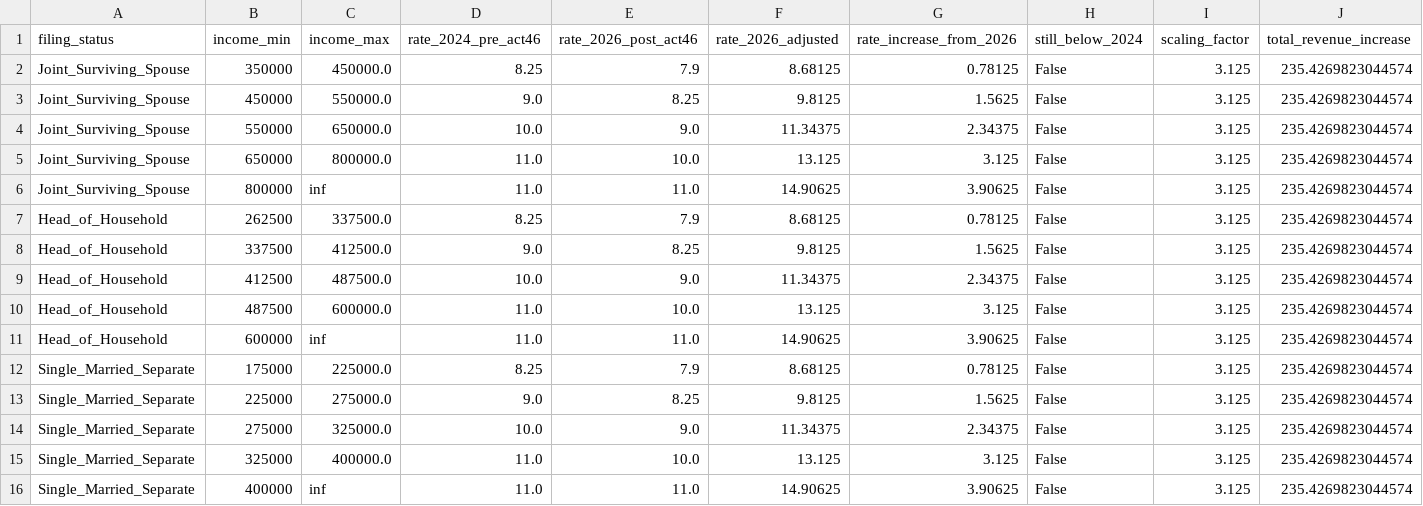
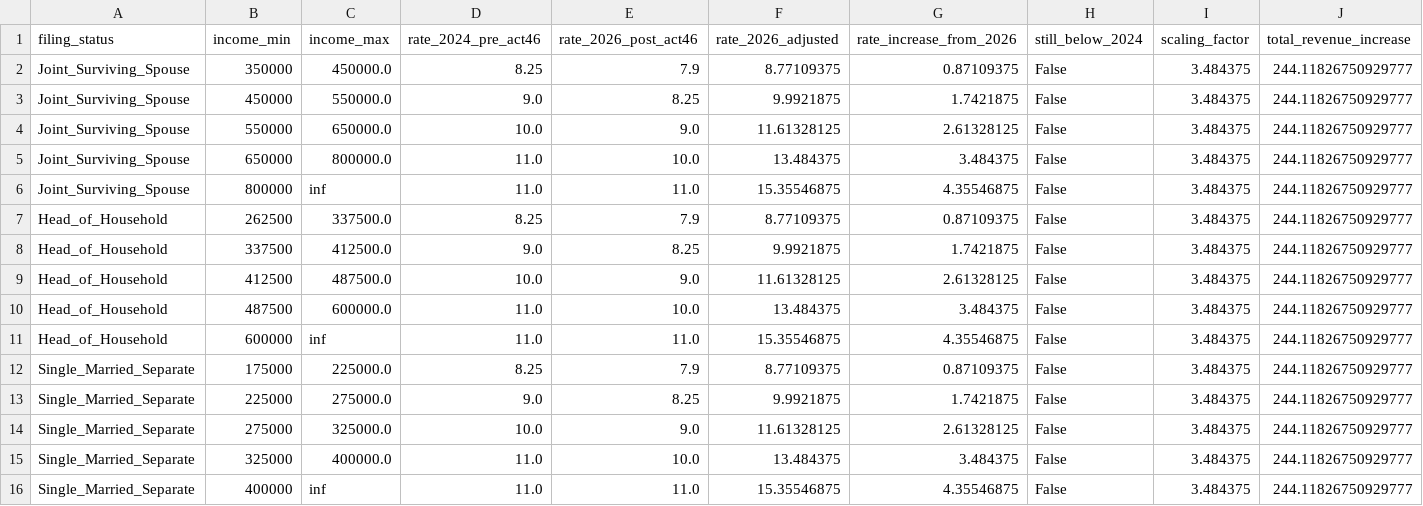
Before and after one commit to dtomkatsu/ctc-and-eitc, a CSV file: data/processed/projections/act46_rollback_progressive_actuals.csv, drawn as a sheet.

```diff
--- a/data/processed/projections/act46_rollback_progressive_actuals.csv
+++ b/data/processed/projections/act46_rollback_progressive_actuals.csv
@@ -1,16 +1,16 @@
 filing_status,income_min,income_max,rate_2024_pre_act46,rate_2026_post_act46,rate_2026_adjusted,rate_increase_from_2026,still_below_2024,scaling_factor,total_revenue_increase
-Joint_Surviving_Spouse,350000,450000.0,8.25,7.9,8.68125,0.78125,False,3.125,235.4269823044574
-Joint_Surviving_Spouse,450000,550000.0,9.0,8.25,9.8125,1.5625,False,3.125,235.4269823044574
-Joint_Surviving_Spouse,550000,650000.0,10.0,9.0,11.34375,2.34375,False,3.125,235.4269823044574
-Joint_Surviving_Spouse,650000,800000.0,11.0,10.0,13.125,3.125,False,3.125,235.4269823044574
-Joint_Surviving_Spouse,800000,inf,11.0,11.0,14.90625,3.90625,False,3.125,235.4269823044574
-Head_of_Household,262500,337500.0,8.25,7.9,8.68125,0.78125,False,3.125,235.4269823044574
-Head_of_Household,337500,412500.0,9.0,8.25,9.8125,1.5625,False,3.125,235.4269823044574
-Head_of_Household,412500,487500.0,10.0,9.0,11.34375,2.34375,False,3.125,235.4269823044574
-Head_of_Household,487500,600000.0,11.0,10.0,13.125,3.125,False,3.125,235.4269823044574
-Head_of_Household,600000,inf,11.0,11.0,14.90625,3.90625,False,3.125,235.4269823044574
-Single_Married_Separate,175000,225000.0,8.25,7.9,8.68125,0.78125,False,3.125,235.4269823044574
-Single_Married_Separate,225000,275000.0,9.0,8.25,9.8125,1.5625,False,3.125,235.4269823044574
-Single_Married_Separate,275000,325000.0,10.0,9.0,11.34375,2.34375,False,3.125,235.4269823044574
-Single_Married_Separate,325000,400000.0,11.0,10.0,13.125,3.125,False,3.125,235.4269823044574
-Single_Married_Separate,400000,inf,11.0,11.0,14.90625,3.90625,False,3.125,235.4269823044574
+Joint_Surviving_Spouse,350000,450000.0,8.25,7.9,8.77109375,0.87109375,False,3.484375,244.11826750929777
+Joint_Surviving_Spouse,450000,550000.0,9.0,8.25,9.9921875,1.7421875,False,3.484375,244.11826750929777
+Joint_Surviving_Spouse,550000,650000.0,10.0,9.0,11.61328125,2.61328125,False,3.484375,244.11826750929777
+Joint_Surviving_Spouse,650000,800000.0,11.0,10.0,13.484375,3.484375,False,3.484375,244.11826750929777
+Joint_Surviving_Spouse,800000,inf,11.0,11.0,15.35546875,4.35546875,False,3.484375,244.11826750929777
+Head_of_Household,262500,337500.0,8.25,7.9,8.77109375,0.87109375,False,3.484375,244.11826750929777
+Head_of_Household,337500,412500.0,9.0,8.25,9.9921875,1.7421875,False,3.484375,244.11826750929777
+Head_of_Household,412500,487500.0,10.0,9.0,11.61328125,2.61328125,False,3.484375,244.11826750929777
+Head_of_Household,487500,600000.0,11.0,10.0,13.484375,3.484375,False,3.484375,244.11826750929777
+Head_of_Household,600000,inf,11.0,11.0,15.35546875,4.35546875,False,3.484375,244.11826750929777
+Single_Married_Separate,175000,225000.0,8.25,7.9,8.77109375,0.87109375,False,3.484375,244.11826750929777
+Single_Married_Separate,225000,275000.0,9.0,8.25,9.9921875,1.7421875,False,3.484375,244.11826750929777
+Single_Married_Separate,275000,325000.0,10.0,9.0,11.61328125,2.61328125,False,3.484375,244.11826750929777
+Single_Married_Separate,325000,400000.0,11.0,10.0,13.484375,3.484375,False,3.484375,244.11826750929777
+Single_Married_Separate,400000,inf,11.0,11.0,15.35546875,4.35546875,False,3.484375,244.11826750929777
```
Also changed, not shown: data/processed/projections/act46_rollback_aggressive_actuals.csv, data/processed/projections/act46_rollback_uniform_actuals.csv, 7 other files.
